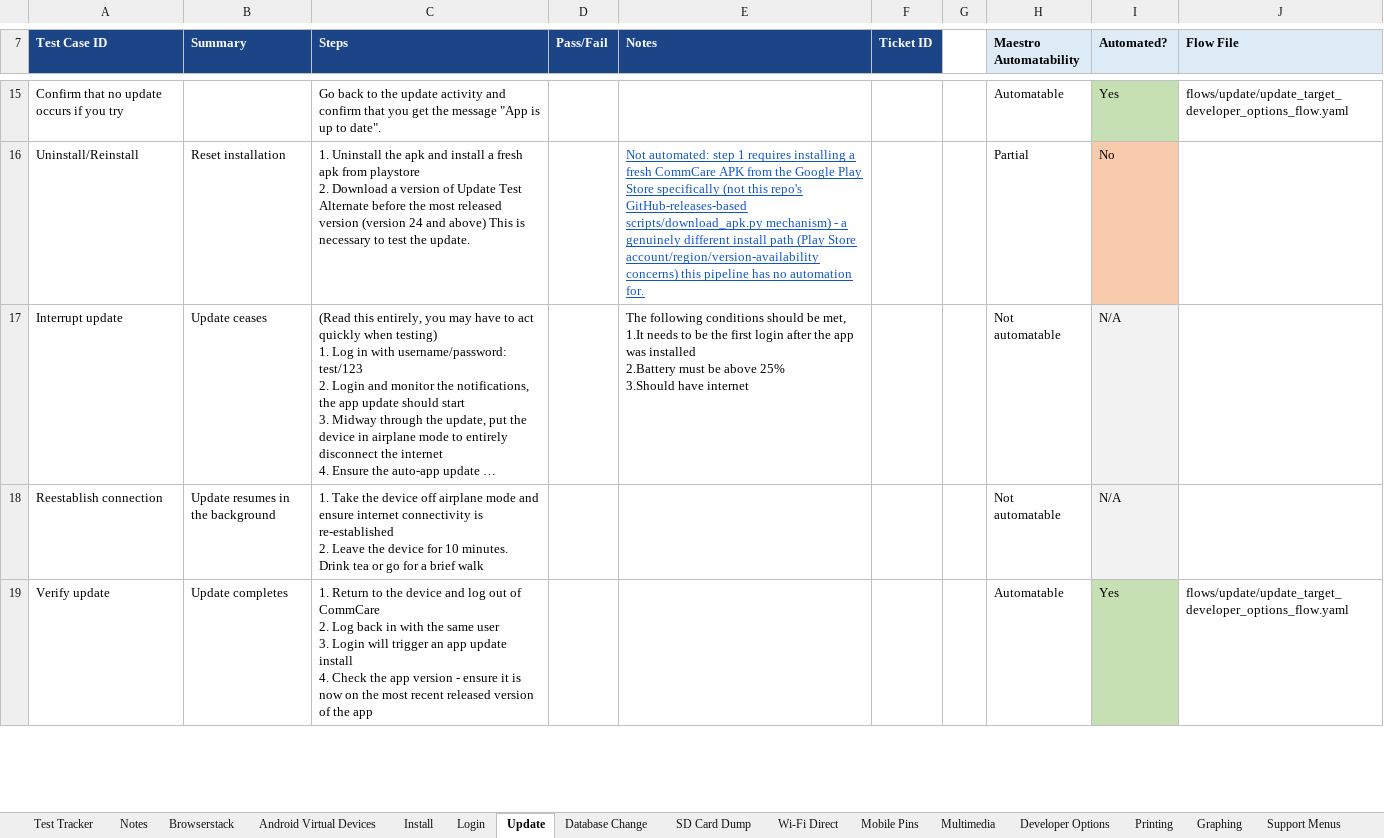
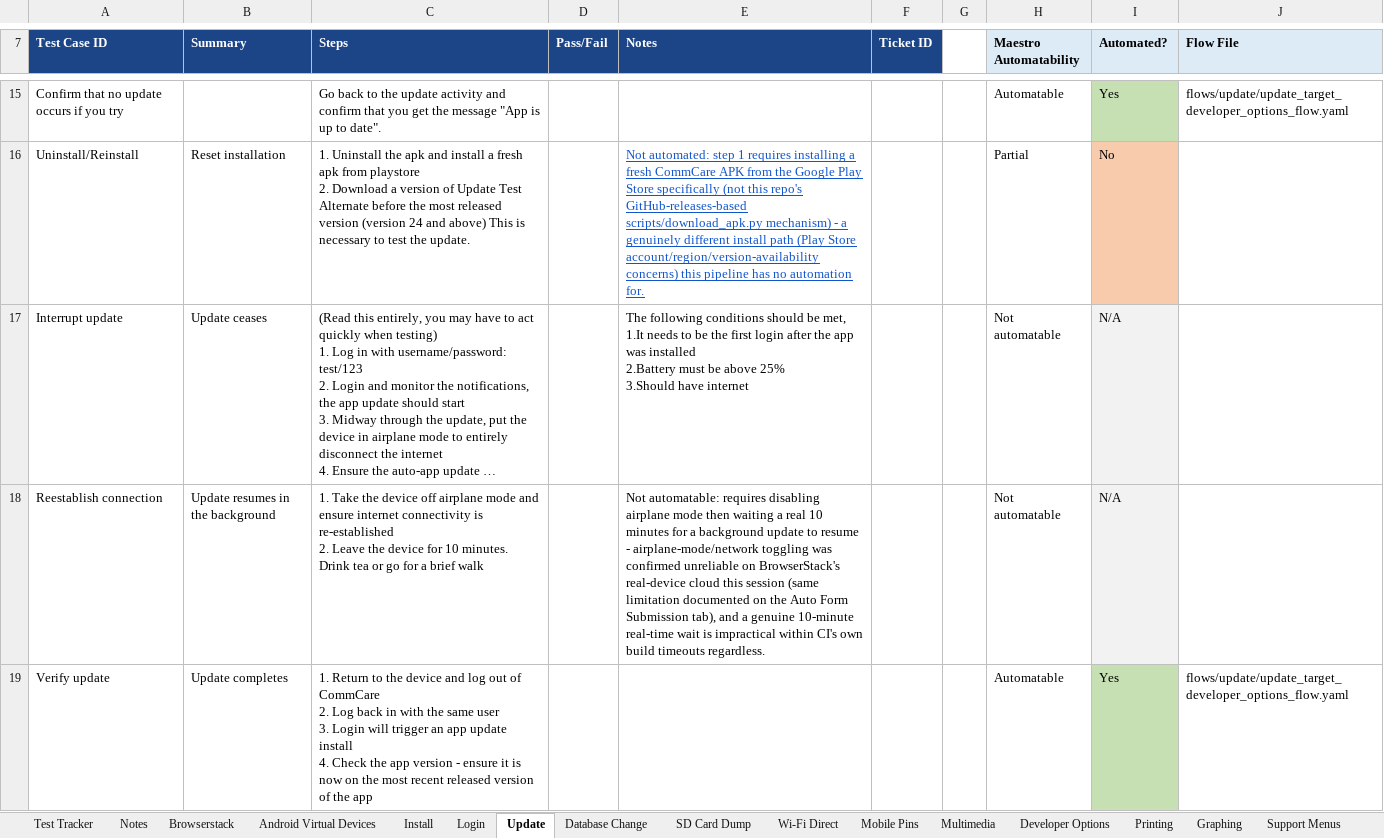
Before and after one commit to dimagi/dimagi-qa-commcare-mobile, an Excel workbook: docs/[Master] Mobile Plan (2026).xlsx, sheet Update, drawn as a sheet; only a part is shown, gaps mark what is left out; long unchanged cells end in …; values as stored, in another font and other column widths than the file's, no borders; conditional formats not drawn; the diff covers the shown part only; the diff names each change by its address in the sheet, - before the commit and + after, or states it on an @@ line.

```diff
--- a/docs/[Master] Mobile Plan (2026).xlsx (sheet Update)
+++ b/docs/[Master] Mobile Plan (2026).xlsx (sheet Update)
-E18 (Notes): (empty)
+E18 (Notes): Not automatable: requires disabling airplane mode then waiting a real 10 minutes for a background update to resume - airplane-mode/network toggling was confirmed unreliable on BrowserStack's real-device cloud this session (same limitation documented on the Auto Form Submission tab), and a genuine 10-minute real-time wait is impractical within CI's own build timeouts regardless.
```
Also changed, not shown: 3 edited cells elsewhere in this sheet, sheet Multimedia, sheet Form Submissions, sheet Updates, sheet ExternalApp Tests, sheet Prompted Updates, sheet Recovery Measures, 4 more sheets, docs/Connect Test Case and Workflow Inventory.xlsx.
